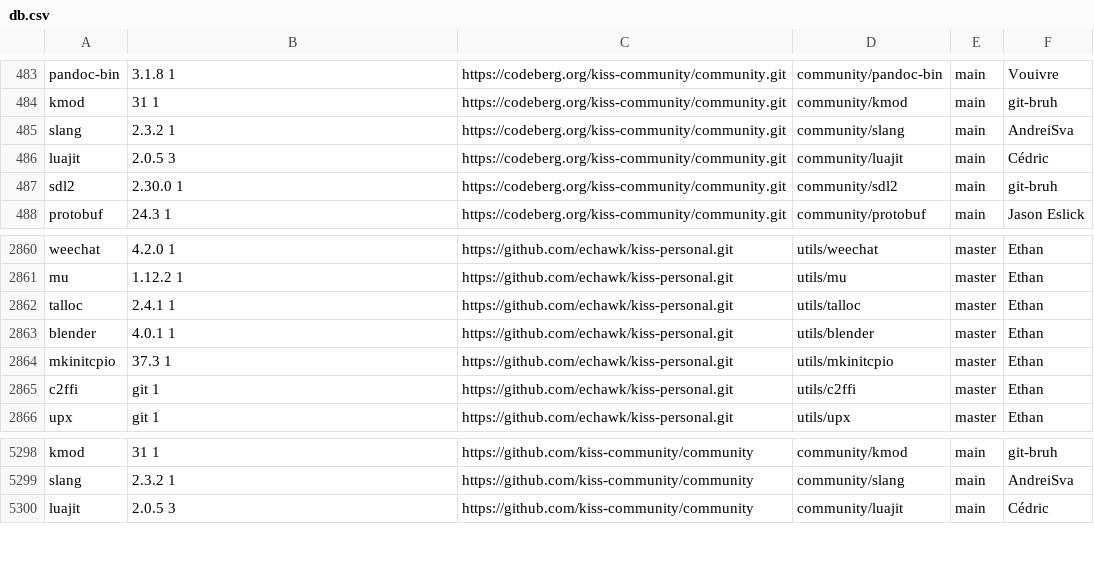
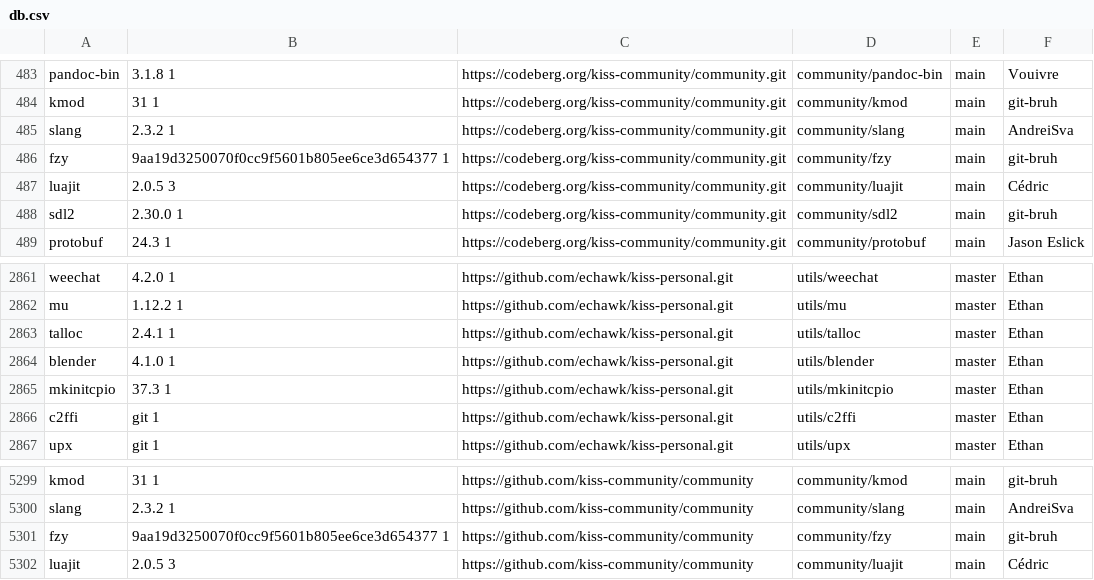
Before and after one commit to aabacchus/kiss-find, a CSV file: db.csv, drawn as a sheet; only a part is shown, gaps mark what is left out.

Commit message:
Deploying to gh-pages from @ aabacchus/kiss-find@5eac5d3d500d6a782c8d4753e95008ae5da86aee 🚀

```diff
--- a/db.csv
+++ b/db.csv
@@ -485,2 +485,3 @@ kmod,31 1,https://codeberg.org/kiss-community/community.git,community/kmod,main,
 slang,2.3.2 1,https://codeberg.org/kiss-community/community.git,community/slang,main,"AndreiSva"
+fzy,9aa19d3250070f0cc9f5601b805ee6ce3d654377 1,https://codeberg.org/kiss-community/community.git,community/fzy,main,"git-bruh"
 luajit,2.0.5 3 ,https://codeberg.org/kiss-community/community.git,community/luajit,main,"Cédric"
@@ -2862,3 +2863,3 @@ mu,1.12.2 1,https://github.com/echawk/kiss-personal.git,utils/mu,master,"Ethan"
 talloc,2.4.1 1,https://github.com/echawk/kiss-personal.git,utils/talloc,master,"Ethan"
-blender,4.0.1 1,https://github.com/echawk/kiss-personal.git,utils/blender,master,"Ethan"
+blender,4.1.0 1,https://github.com/echawk/kiss-personal.git,utils/blender,master,"Ethan"
 mkinitcpio,37.3 1,https://github.com/echawk/kiss-personal.git,utils/mkinitcpio,master,"Ethan"
@@ -5299,2 +5300,3 @@ kmod,31 1,https://github.com/kiss-community/community,community/kmod,main,"git-b
 slang,2.3.2 1,https://github.com/kiss-community/community,community/slang,main,"AndreiSva"
+fzy,9aa19d3250070f0cc9f5601b805ee6ce3d654377 1,https://github.com/kiss-community/community,community/fzy,main,"git-bruh"
 luajit,2.0.5 3 ,https://github.com/kiss-community/community,community/luajit,main,"Cédric"
```
